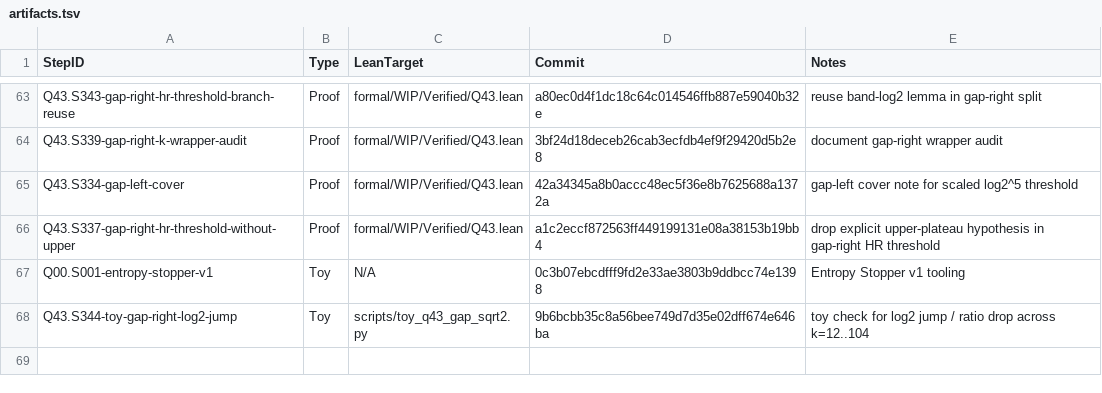
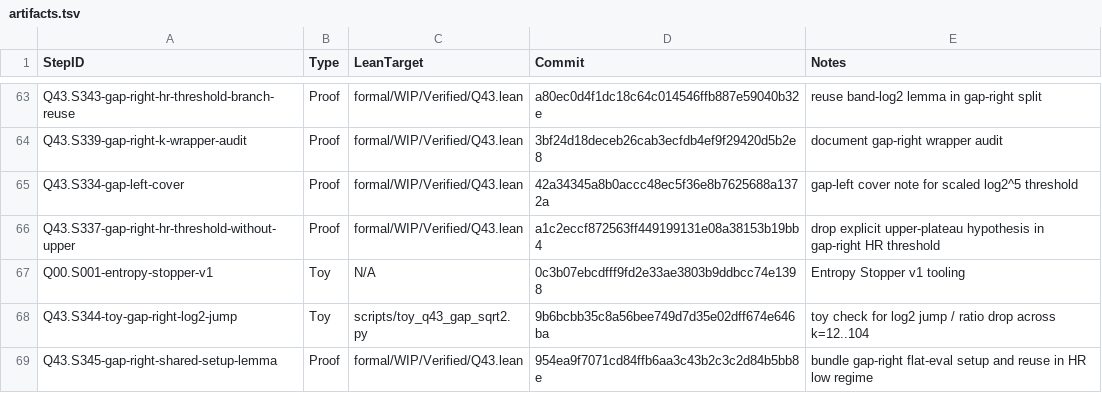
Before and after one commit to Xopoko/Experiment-26_P_vs_NP, a TSV file: docs/artifacts.tsv, drawn as a sheet; only a part is shown, gaps mark what is left out; the diff names each change by its address in the sheet, - before the commit and + after, or states it on an @@ line.

Commit message:
Q43.S345-gap-right-shared-setup-lemma: Proof - bundle gap-right flat-eval setup

```diff
--- a/docs/artifacts.tsv
+++ b/docs/artifacts.tsv
+row 69: Q43.S345-gap-right-shared-setup-lemma | Proof | formal/WIP/Verified/Q43.lean | 954ea9f7071cd84ffb6aa3c43b2c3c2d84b5bb8e | bundle gap-right flat-eval setup and reuse in HR low regime
```
Also changed, not shown: 4 other files.
